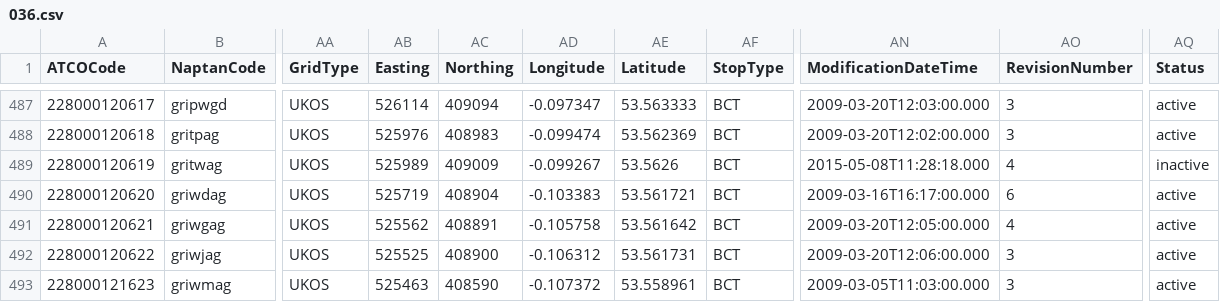
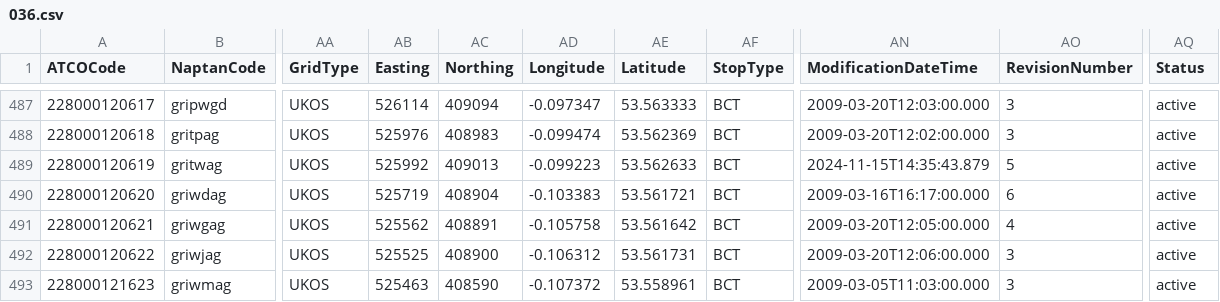
Before and after one commit to bustimes/scrapings, a CSV file: naptan/036.csv, drawn as a sheet; only a part is shown, gaps mark what is left out; the diff names each change by its address in the sheet, - before the commit and + after, or states it on an @@ line.

```diff
--- a/naptan/036.csv
+++ b/naptan/036.csv
-AB489 (Easting): 525989
+AB489 (Easting): 525992
-AC489 (Northing): 409009
+AC489 (Northing): 409013
-AD489 (Longitude): -0.099267
+AD489 (Longitude): -0.099223
-AE489 (Latitude): 53.5626
+AE489 (Latitude): 53.562633
-AN489 (ModificationDateTime): 2015-05-08T11:28:18.000
+AN489 (ModificationDateTime): 2024-11-15T14:35:43.879
-AO489 (RevisionNumber): 4
+AO489 (RevisionNumber): 5
-AQ489 (Status): inactive
+AQ489 (Status): active
```
Also changed, not shown: naptan/097.csv, naptan/118.csv, 2 other files.
